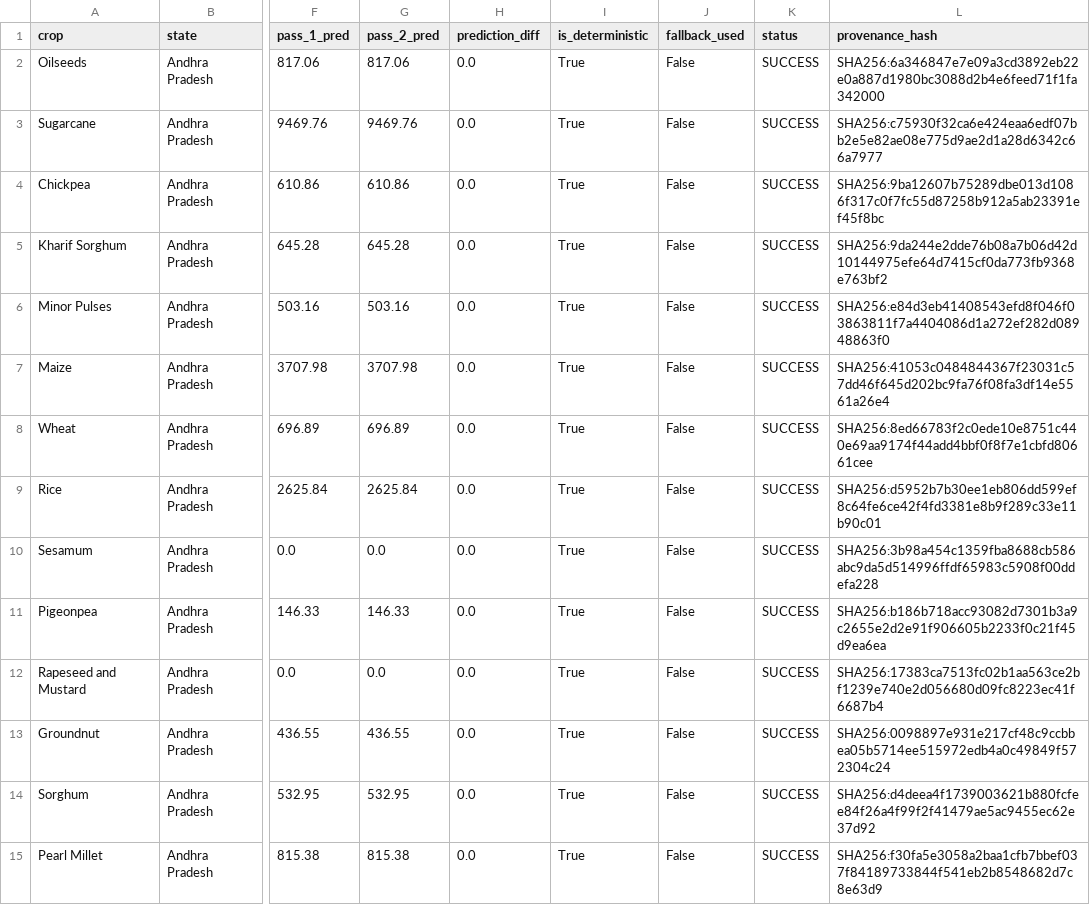
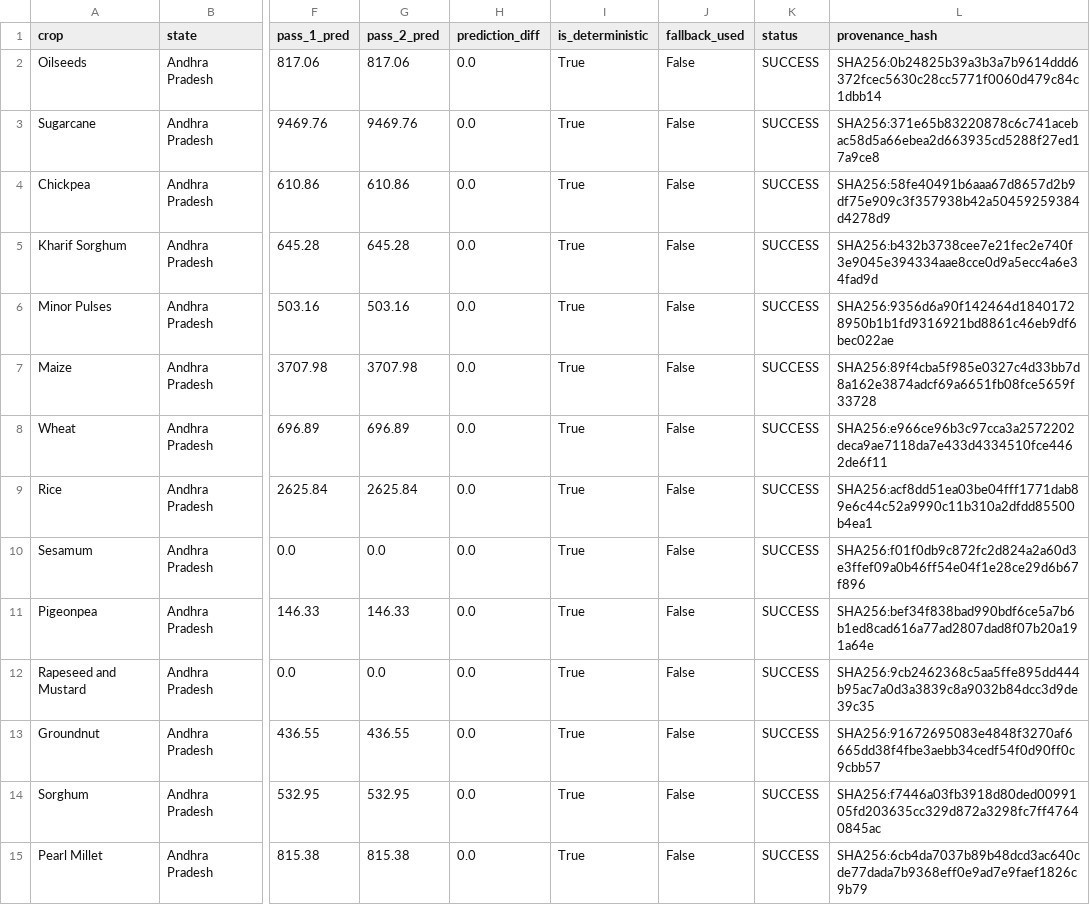
Before and after one commit to nupurmadaan04/AI-agriculture-yield-production, a CSV file: Datasets/metadata/forecast_validation_results.csv, drawn as a sheet; only a part is shown, gaps mark what is left out; the diff names each change by its address in the sheet, - before the commit and + after, or states it on an @@ line.

```diff
--- a/Datasets/metadata/forecast_validation_results.csv
+++ b/Datasets/metadata/forecast_validation_results.csv
-L2 (provenance_hash): SHA256:6a346847e7e09a3cd3892eb22e0a887d1980bc3088d2b4e6feed71f1fa342000
+L2 (provenance_hash): SHA256:0b24825b39a3b3a7b9614ddd6372fcec5630c28cc5771f0060d479c84c1dbb14
-L3 (provenance_hash): SHA256:c75930f32ca6e424eaa6edf07bb2e5e82ae08e775d9ae2d1a28d6342c66a7977
+L3 (provenance_hash): SHA256:371e65b83220878c6c741acebac58d5a66ebea2d663935cd5288f27ed17a9ce8
-L4 (provenance_hash): SHA256:9ba12607b75289dbe013d1086f317c0f7fc55d87258b912a5ab23391ef45f8bc
+L4 (provenance_hash): SHA256:58fe40491b6aaa67d8657d2b9df75e909c3f357938b42a50459259384d4278d9
-L5 (provenance_hash): SHA256:9da244e2dde76b08a7b06d42d10144975efe64d7415cf0da773fb9368e763bf2
+L5 (provenance_hash): SHA256:b432b3738cee7e21fec2e740f3e9045e394334aae8cce0d9a5ecc4a6e34fad9d
-L6 (provenance_hash): SHA256:e84d3eb41408543efd8f046f03863811f7a4404086d1a272ef282d08948863f0
+L6 (provenance_hash): SHA256:9356d6a90f142464d18401728950b1b1fd9316921bd8861c46eb9df6bec022ae
-L7 (provenance_hash): SHA256:41053c0484844367f23031c57dd46f645d202bc9fa76f08fa3df14e5561a26e4
+L7 (provenance_hash): SHA256:89f4cba5f985e0327c4d33bb7d8a162e3874adcf69a6651fb08fce5659f33728
-L8 (provenance_hash): SHA256:8ed66783f2c0ede10e8751c440e69aa9174f44add4bbf0f8f7e1cbfd80661cee
+L8 (provenance_hash): SHA256:e966ce96b3c97cca3a2572202deca9ae7118da7e433d4334510fce4462de6f11
-L9 (provenance_hash): SHA256:d5952b7b30ee1eb806dd599ef8c64fe6ce42f4fd3381e8b9f289c33e11b90c01
+L9 (provenance_hash): SHA256:acf8dd51ea03be04fff1771dab89e6c44c52a9990c11b310a2dfdd85500b4ea1
-L10 (provenance_hash): SHA256:3b98a454c1359fba8688cb586abc9da5d514996ffdf65983c5908f00ddefa228
+L10 (provenance_hash): SHA256:f01f0db9c872fc2d824a2a60d3e3ffef09a0b46ff54e04f1e28ce29d6b67f896
-L11 (provenance_hash): SHA256:b186b718acc93082d7301b3a9c2655e2d2e91f906605b2233f0c21f45d9ea6ea
+L11 (provenance_hash): SHA256:bef34f838bad990bdf6ce5a7b6b1ed8cad616a77ad2807dad8f07b20a191a64e
-L12 (provenance_hash): SHA256:17383ca7513fc02b1aa563ce2bf1239e740e2d056680d09fc8223ec41f6687b4
+L12 (provenance_hash): SHA256:9cb2462368c5aa5ffe895dd444b95ac7a0d3a3839c8a9032b84dcc3d9de39c35
-L13 (provenance_hash): SHA256:0098897e931e217cf48c9ccbbea05b5714ee515972edb4a0c49849f572304c24
+L13 (provenance_hash): SHA256:91672695083e4848f3270af6665dd38f4fbe3aebb34cedf54f0d90ff0c9cbb57
-L14 (provenance_hash): SHA256:d4deea4f1739003621b880fcfee84f26a4f99f2f41479ae5ac9455ec62e37d92
+L14 (provenance_hash): SHA256:f7446a03fb3918d80ded0099105fd203635cc329d872a3298fc7ff47640845ac
-L15 (provenance_hash): SHA256:f30fa5e3058a2baa1cfb7bbef037f84189733844f541eb2b8548682d7c8e63d9
+L15 (provenance_hash): SHA256:6cb4da7037b89b48dcd3ac640cde77dada7b9368eff0e9ad7e9faef1826c9b79
```
Also changed, not shown: 2 other files.
